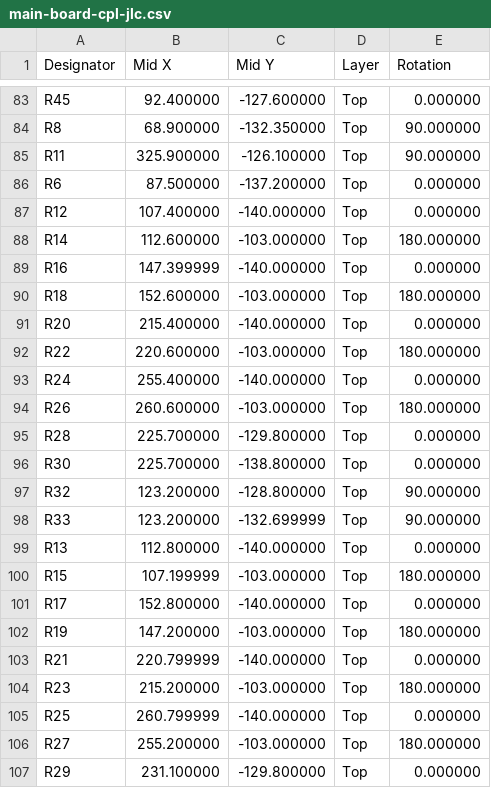
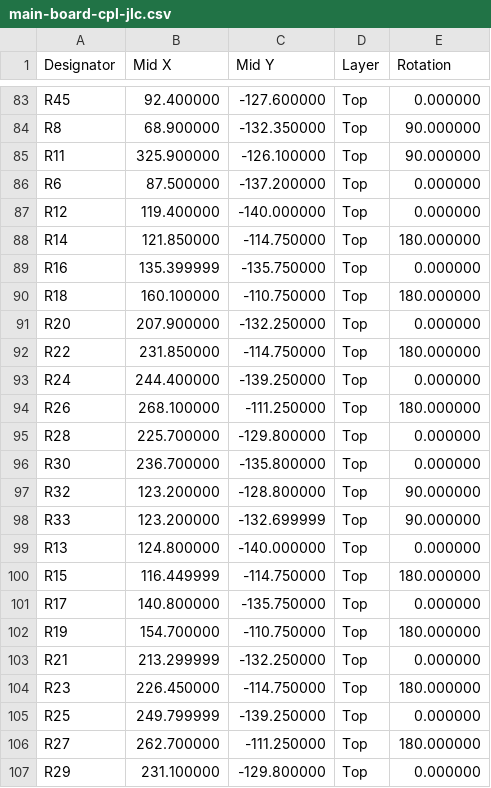
Before and after one commit to jeffmhopkins/Woody, a CSV file: hardware/boards/main-board/fab/main-board-cpl-jlc.csv, drawn as a sheet; only a part is shown, gaps mark what is left out; the diff covers the shown part only.

```diff
--- a/hardware/boards/main-board/fab/main-board-cpl-jlc.csv
+++ b/hardware/boards/main-board/fab/main-board-cpl-jlc.csv
@@ -86,22 +86,22 @@ R11,325.900000,-126.100000,Top,90.000000
 R6,87.500000,-137.200000,Top,0.000000
-R12,107.400000,-140.000000,Top,0.000000
-R14,112.600000,-103.000000,Top,180.000000
-R16,147.399999,-140.000000,Top,0.000000
-R18,152.600000,-103.000000,Top,180.000000
-R20,215.400000,-140.000000,Top,0.000000
-R22,220.600000,-103.000000,Top,180.000000
-R24,255.400000,-140.000000,Top,0.000000
-R26,260.600000,-103.000000,Top,180.000000
+R12,119.400000,-140.000000,Top,0.000000
+R14,121.850000,-114.750000,Top,180.000000
+R16,135.399999,-135.750000,Top,0.000000
+R18,160.100000,-110.750000,Top,180.000000
+R20,207.900000,-132.250000,Top,0.000000
+R22,231.850000,-114.750000,Top,180.000000
+R24,244.400000,-139.250000,Top,0.000000
+R26,268.100000,-111.250000,Top,180.000000
 R28,225.700000,-129.800000,Top,0.000000
-R30,225.700000,-138.800000,Top,0.000000
+R30,236.700000,-135.800000,Top,0.000000
 R32,123.200000,-128.800000,Top,90.000000
 R33,123.200000,-132.699999,Top,90.000000
-R13,112.800000,-140.000000,Top,0.000000
-R15,107.199999,-103.000000,Top,180.000000
-R17,152.800000,-140.000000,Top,0.000000
-R19,147.200000,-103.000000,Top,180.000000
-R21,220.799999,-140.000000,Top,0.000000
-R23,215.200000,-103.000000,Top,180.000000
-R25,260.799999,-140.000000,Top,0.000000
-R27,255.200000,-103.000000,Top,180.000000
+R13,124.800000,-140.000000,Top,0.000000
+R15,116.449999,-114.750000,Top,180.000000
+R17,140.800000,-135.750000,Top,0.000000
+R19,154.700000,-110.750000,Top,180.000000
+R21,213.299999,-132.250000,Top,0.000000
+R23,226.450000,-114.750000,Top,180.000000
+R25,249.799999,-139.250000,Top,0.000000
+R27,262.700000,-111.250000,Top,180.000000
 R29,231.100000,-129.800000,Top,0.000000
```
Also changed, not shown: 19 edited cells elsewhere in this file, hardware/SHEETS.csv, hardware/boards/main-board/fab/main-board-pos.csv, 28 other files.
